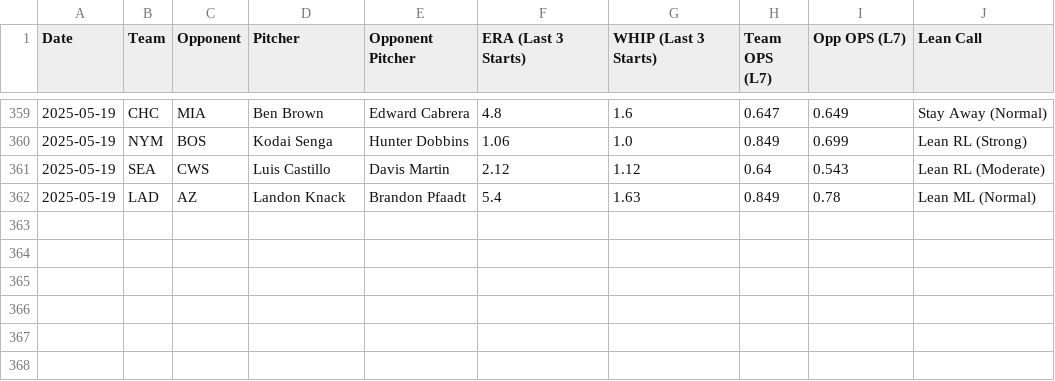
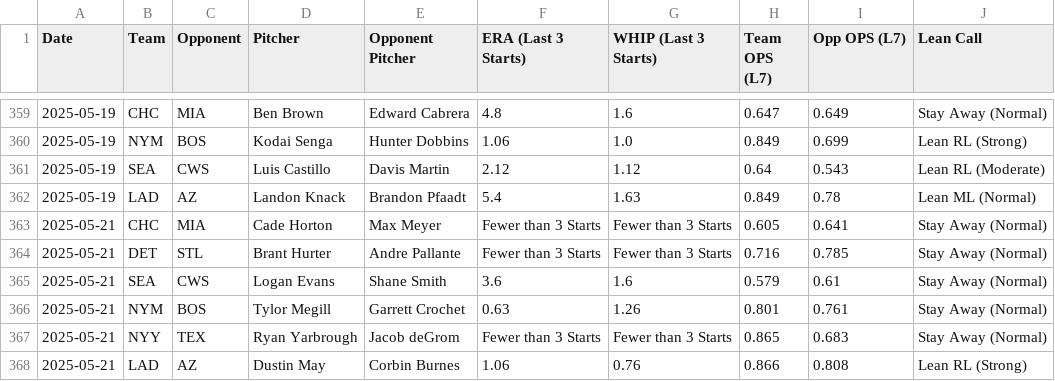
Before and after one commit to thebaiway/mlb, a CSV file: data/bet_history.csv, drawn as a sheet; only a part is shown, gaps mark what is left out; the diff names each change by its address in the sheet, - before the commit and + after, or states it on an @@ line.

```diff
--- a/data/bet_history.csv
+++ b/data/bet_history.csv
+row 363: 2025-05-21 | CHC | MIA | Cade Horton | Max Meyer | Fewer than 3 Starts | Fewer than 3 Starts | 0.605 | 0.641 | Stay Away (Normal)
+row 364: 2025-05-21 | DET | STL | Brant Hurter | Andre Pallante | Fewer than 3 Starts | Fewer than 3 Starts | 0.716 | 0.785 | Stay Away (Normal)
+row 365: 2025-05-21 | SEA | CWS | Logan Evans | Shane Smith | 3.6 | 1.6 | 0.579 | 0.61 | Stay Away (Normal)
+row 366: 2025-05-21 | NYM | BOS | Tylor Megill | Garrett Crochet | 0.63 | 1.26 | 0.801 | 0.761 | Stay Away (Normal)
+row 367: 2025-05-21 | NYY | TEX | Ryan Yarbrough | Jacob deGrom | Fewer than 3 Starts | Fewer than 3 Starts | 0.865 | 0.683 | Stay Away (Normal)
+row 368: 2025-05-21 | LAD | AZ | Dustin May | Corbin Burnes | 1.06 | 0.76 | 0.866 | 0.808 | Lean RL (Strong)
```
Also changed, not shown: 2 other files.
